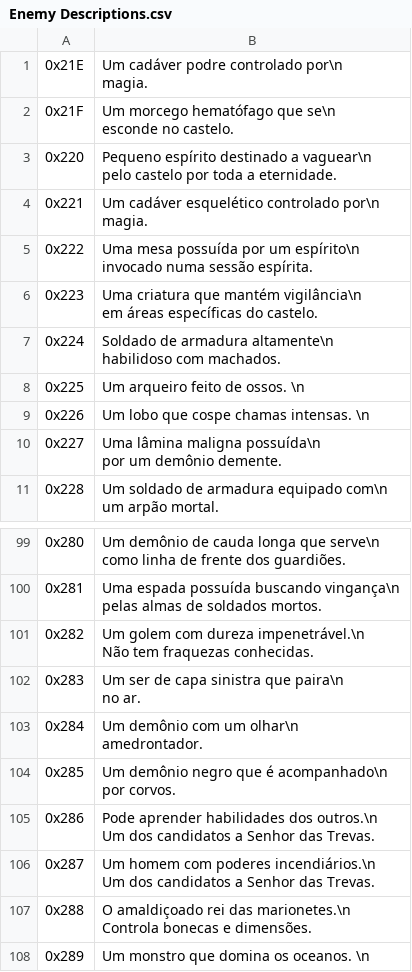
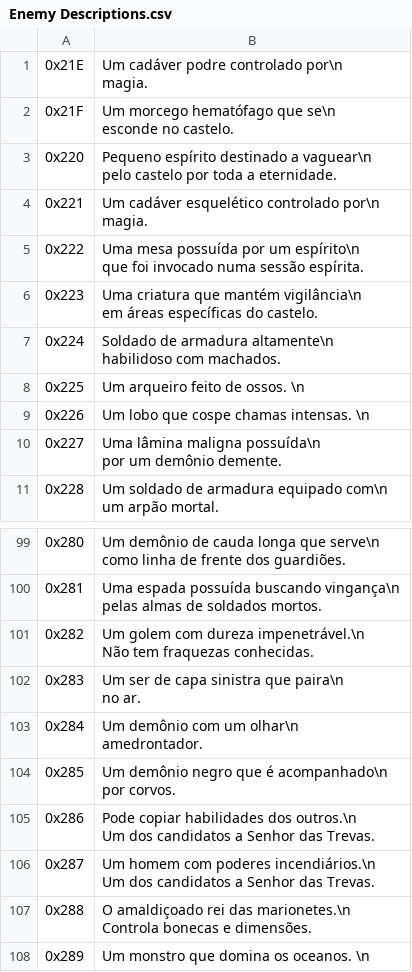
Before and after one commit to leomontenegro6/cdos-traducao-ptbr, a CSV file: Ferramentas/text_exports/dos/Enemy Descriptions.csv, drawn as a sheet; only a part is shown, gaps mark what is left out.

```diff
--- a/Ferramentas/text_exports/dos/Enemy Descriptions.csv
+++ b/Ferramentas/text_exports/dos/Enemy Descriptions.csv
@@ -8,4 +8,4 @@ pelo castelo por toda a eternidade."
 magia."
-0x222,"Uma mesa possuída por um espírito\n
-invocado numa sessão espírita."
+0x222,"Uma mesa possuída por um espírito\n
+que foi invocado numa sessão espírita."
 0x223,"Uma criatura que mantém vigilância\n
@@ -206,4 +206,4 @@ amedrontador."
 por corvos."
-0x286,"Pode aprender habilidades dos outros.\n
-Um dos candidatos a Senhor das Trevas."
+0x286,"Pode copiar habilidades dos outros.\n
+Um dos candidatos a Senhor das Trevas."
 0x287,"Um homem com poderes incendiários.\n
```
Also changed, not shown: Ferramentas/text_exports/dos/Item Descriptions.csv, Ferramentas/text_exports/dos/Item Names.csv, 6 other files.
